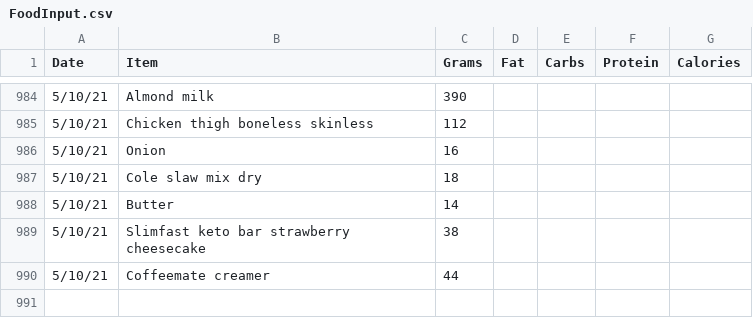
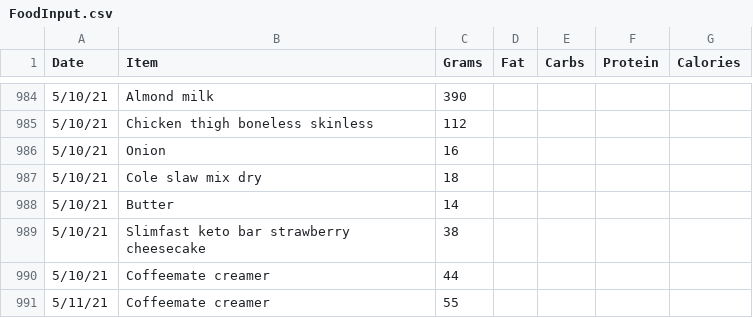
Before and after one commit to tbcombs/Food, a CSV file: FoodInput.csv, drawn as a sheet; only a part is shown, gaps mark what is left out.

Commit message:
Update FoodInput.csv

```diff
--- a/FoodInput.csv
+++ b/FoodInput.csv
@@ -990 +990,2 @@ Date,Item,Grams,Fat,Carbs,Protein,Calories
 5/10/21,Coffeemate creamer,44,,,,
+5/11/21,Coffeemate creamer,55,,,,
```
